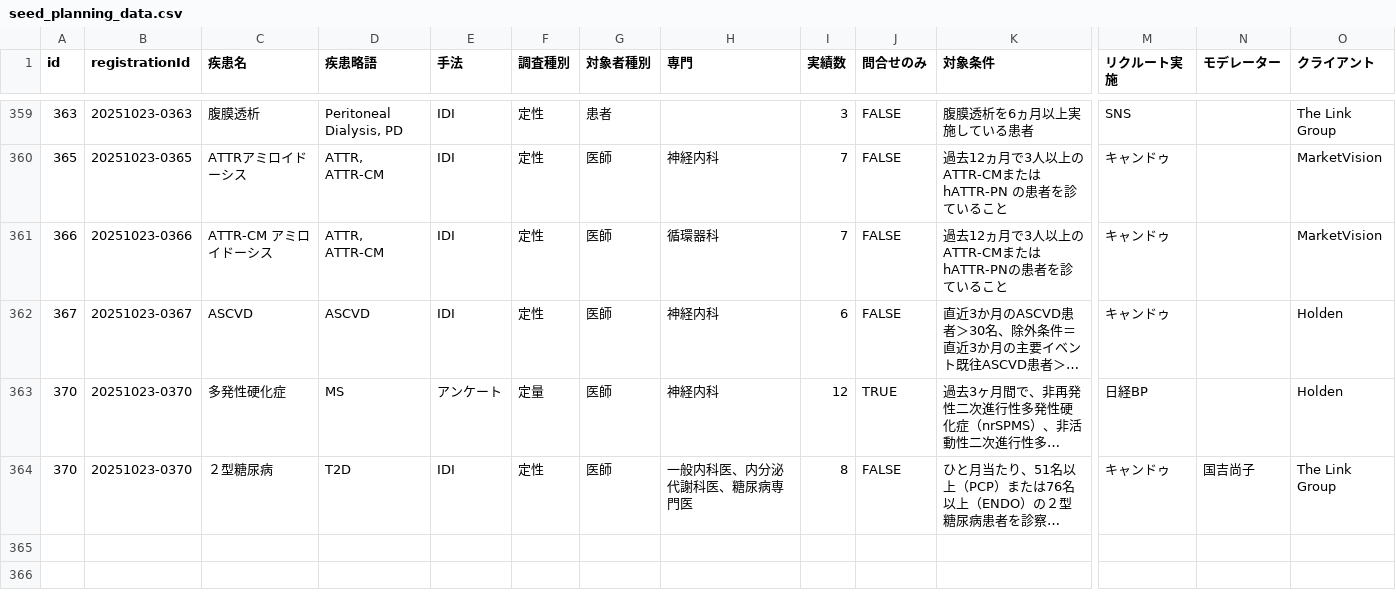
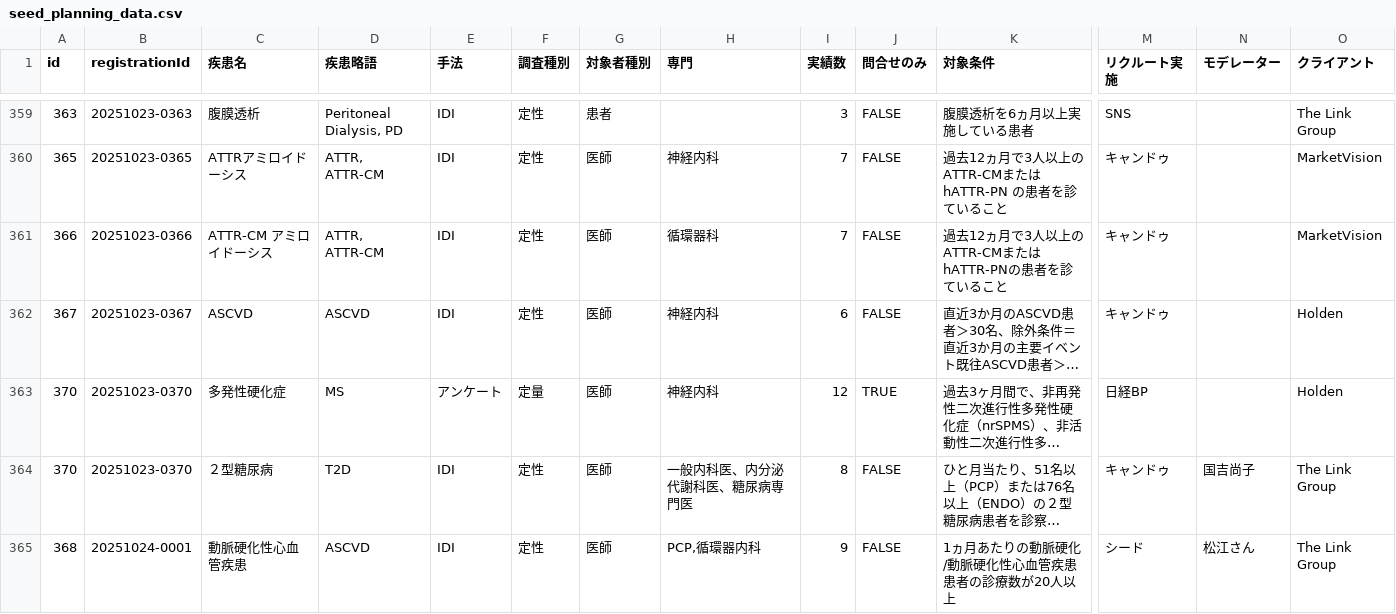
Before and after one commit to Yoshi-Seed/global, a CSV file: project-tracker/seed_planning_data.csv, drawn as a sheet; only a part is shown, gaps mark what is left out; long unchanged cells end in …; rows hold the shown columns only; the diff names each change by its address in the sheet, - before the commit and + after, or states it on an @@ line.

Commit message:
Add project: 動脈硬化性心血管疾患

```diff
--- a/project-tracker/seed_planning_data.csv
+++ b/project-tracker/seed_planning_data.csv
+row 365: 368 | 20251024-0001 | 動脈硬化性心血管疾患 | ASCVD | IDI | 定性 | 医師 | PCP,循環器内科 | 9 | FALSE | 1ヵ月あたりの動脈硬化/動脈硬化性心血管疾患患者の診療数が20人以上 | シード | 松江さん | The Link Group
```
